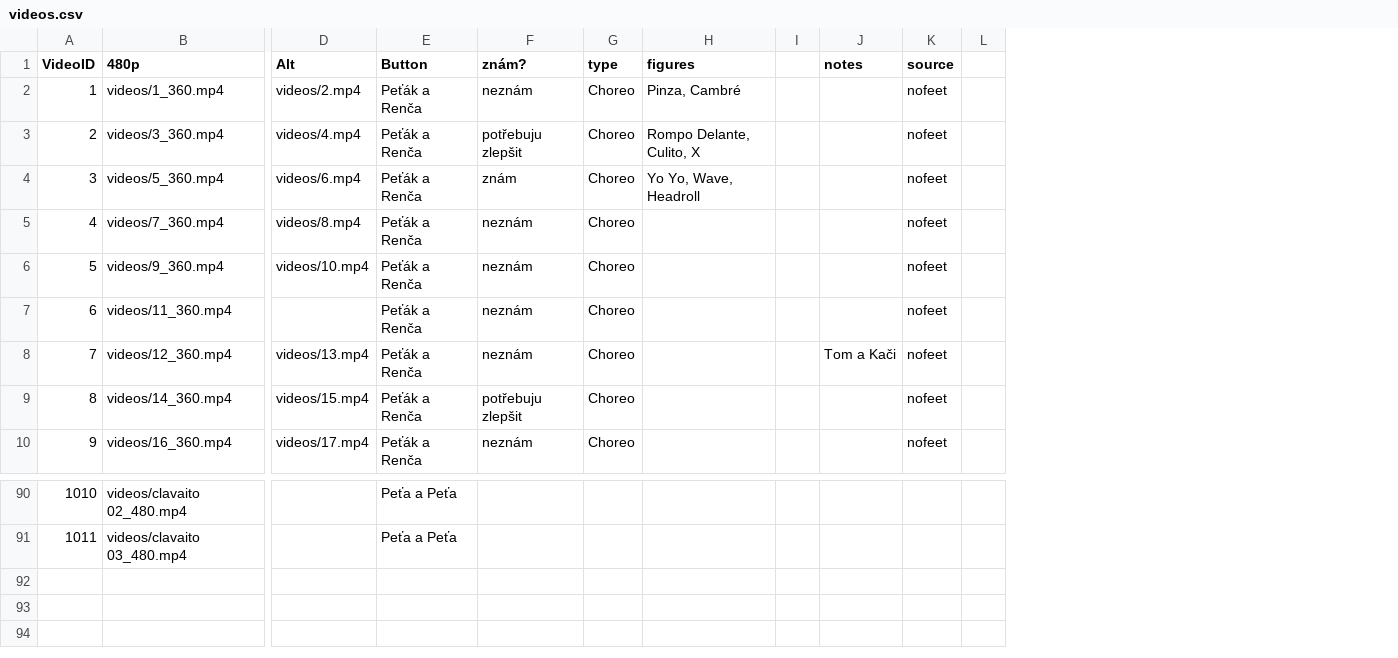
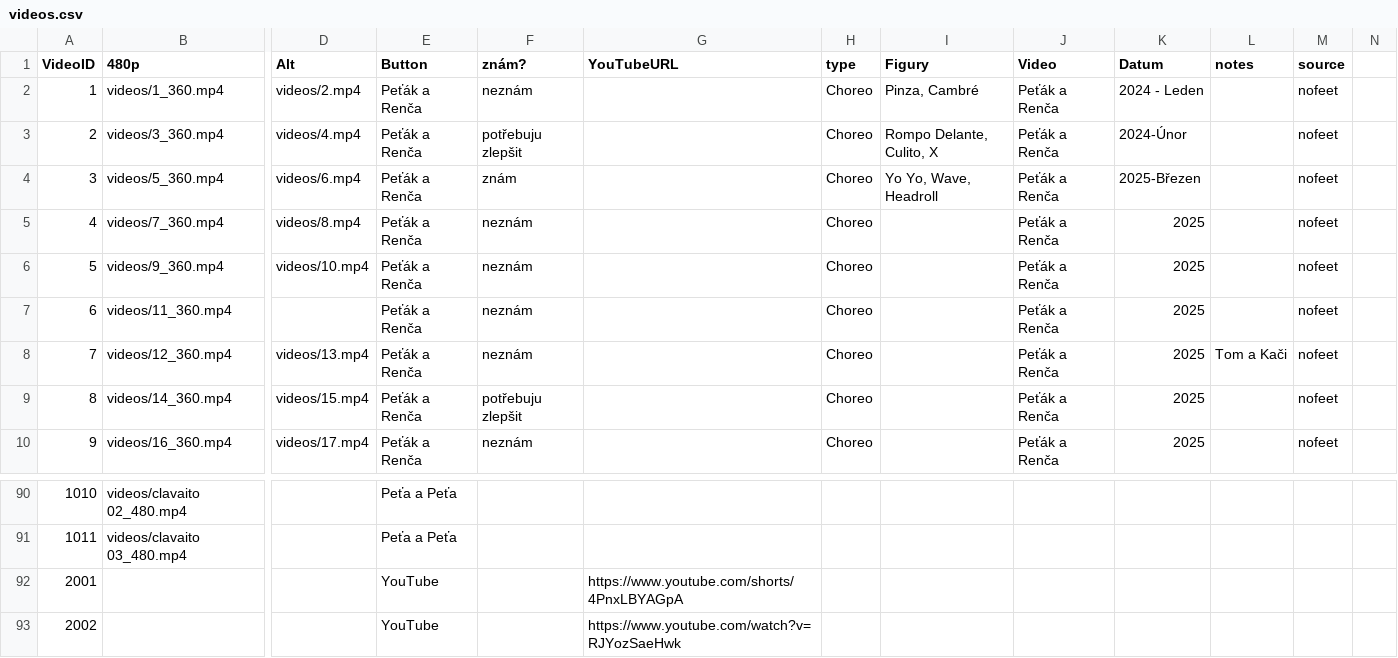
Before and after one commit to PetaJanata/Bachata, a CSV file: videos.csv, drawn as a sheet; only a part is shown, gaps mark what is left out; removed rows and columns are numbered as before the commit, all else as after; rows hold the shown columns only; the diff names each change by its address in the sheet, - before the commit and + after, or states it on an @@ line.

Commit message:
Add files via upload

```diff
--- a/videos.csv
+++ b/videos.csv
+column G (YouTubeURL), empty
-column I, empty
+column J (Video), rows 2-10: all Peťák a Renča
+column K (Datum), rows 2-10: 2024 - Leden | 2024-Únor | 2025-Březen | 2025 | 2025 | 2025 | 2025 | 2025 | 2025
-I1: figures
+I1: Figury
+row 92: 2001 |  |  | YouTube |  | https://www.youtube.com/shorts/4PnxLBYAGpA
+row 93: 2002 |  |  | YouTube |  | https://www.youtube.com/watch?v=RJYozSaeHwk
```
